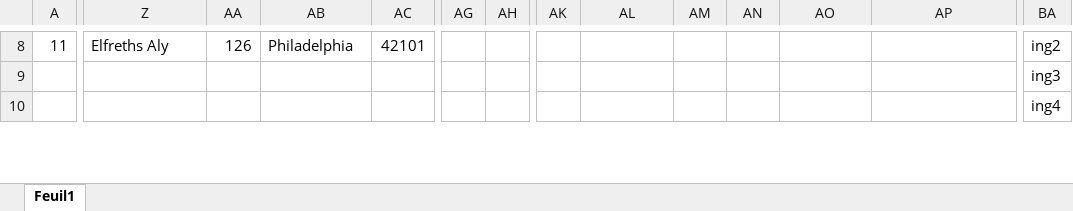
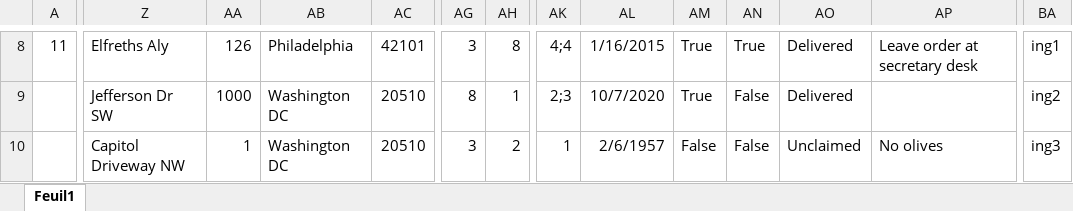
Before and after one commit to Psemp/OC_P6, an Excel workbook: code/resources/dataset.xlsx, sheet Feuil1, drawn as a sheet; only a part is shown, gaps mark what is left out; values as stored, in another font and other column widths than the file's, no borders; the diff covers the shown part only; the diff names each change by its address in the sheet, - before the commit and + after, or states it on an @@ line.

```diff
--- a/code/resources/dataset.xlsx (sheet Feuil1)
+++ b/code/resources/dataset.xlsx (sheet Feuil1)
-AG8: (empty)
+AG8: 3
-AH8: (empty)
+AH8: 8
-AK8: (empty)
+AK8: 4;4
-AL8: (empty)
+AL8: 1/16/2015
-AM8:AM9: (empty)
+AM8:AM9: True
-AN8: (empty)
+AN8: True
-AO8:AO9: (empty)
+AO8:AO9: Delivered
-AP8: (empty)
+AP8: Leave order at secretary desk
-BA8: ing2
+BA8: ing1
-Z9: (empty)
+Z9: Jefferson Dr SW
-AA9: (empty)
+AA9: 1000
-AB9:AB10: (empty)
+AB9:AB10: Washington DC
-AC9:AC10: (empty)
+AC9:AC10: 20510
-AG9: (empty)
+AG9: 8
-AH9: (empty)
+AH9: 1
-AK9: (empty)
+AK9: 2;3
-AL9: (empty)
+AL9: 10/7/2020
-AN9:AN10: (empty)
+AN9:AN10: False
-BA9: ing3
+BA9: ing2
-Z10: (empty)
+Z10: Capitol Driveway NW
-AA10: (empty)
+AA10: 1
-AG10: (empty)
+AG10: 3
-AH10: (empty)
+AH10: 2
-AK10: (empty)
+AK10: 1
-AL10: (empty)
+AL10: 2/6/1957
-AM10: (empty)
+AM10: False
-AO10: (empty)
+AO10: Unclaimed
-AP10: (empty)
+AP10: No olives
-BA10: ing4
+BA10: ing3
```
Also changed, not shown: 2 added rows, 4 removed rows and 85 edited cells elsewhere in this sheet.
